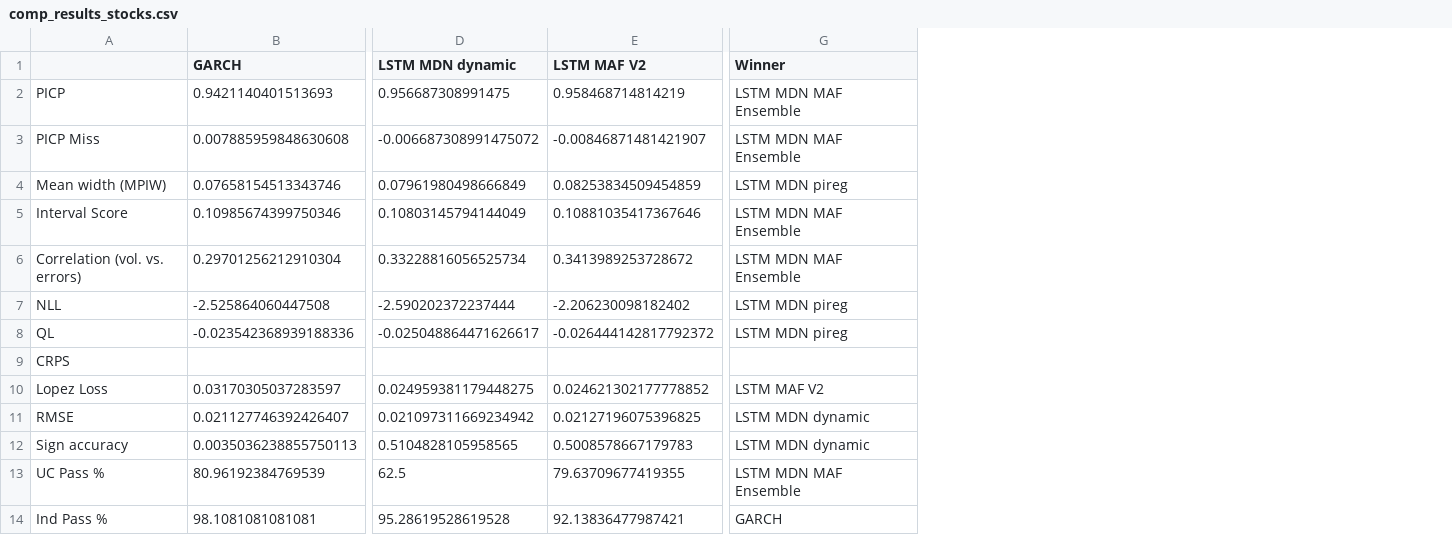
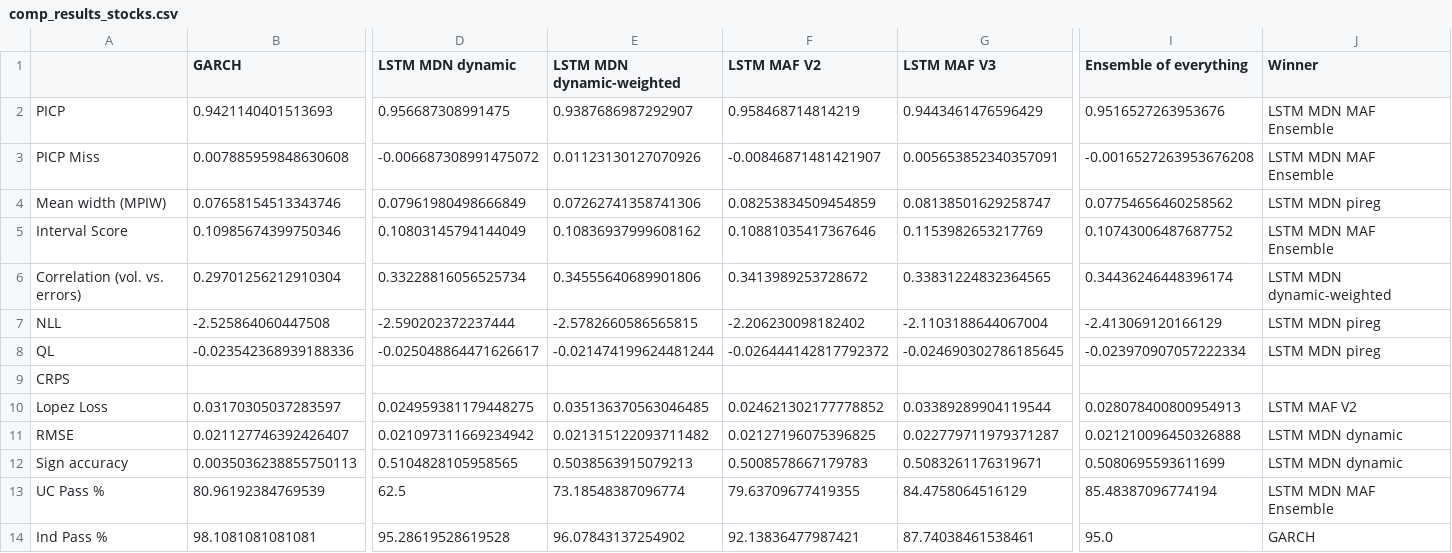
Before and after one commit to tjespe/master, a CSV file: Code/results/comp_results_stocks.csv, drawn as a sheet; only a part is shown, gaps mark what is left out; addresses are those after the commit; the diff names each change by its address in the sheet, - before the commit and + after, or states it on an @@ line.

Commit message:
Test dynamic-weighted model

```diff
--- a/Code/results/comp_results_stocks.csv
+++ b/Code/results/comp_results_stocks.csv
+column E (LSTM MDN dynamic-weighted), rows 2-14: 0.9387686987292907 | 0.01123130127070926 | 0.07262741358741306 | 0.10836937999608162 | 0.34555640689901806 | -2.5782660586565815 | -0.021474199624481244 |  | 0.035136370563046485 | 0.021315122093711482 | 0.5038563915079213 | 73.18548387096774 | 96.07843137254902
+column G (LSTM MAF V3), rows 2-14: 0.9443461476596429 | 0.005653852340357091 | 0.08138501629258747 | 0.1153982653217769 | 0.33831224832364565 | -2.1103188644067004 | -0.024690302786185645 |  | 0.03389289904119544 | 0.022779711979371287 | 0.5083261176319671 | 84.4758064516129 | 87.74038461538461
+column I (Ensemble of everything), rows 2-14: 0.9516527263953676 | -0.0016527263953676208 | 0.07754656460258562 | 0.10743006487687752 | 0.34436246448396174 | -2.413069120166129 | -0.023970907057222334 |  | 0.028078400800954913 | 0.021210096450326888 | 0.5080695593611699 | 85.48387096774194 | 95.0
-J6 (Winner): LSTM MDN MAF Ensemble
+J6 (Winner): LSTM MDN dynamic-weighted
```
Also changed, not shown: Code/results/comp_rankings_stocks.csv, 4 other files.
